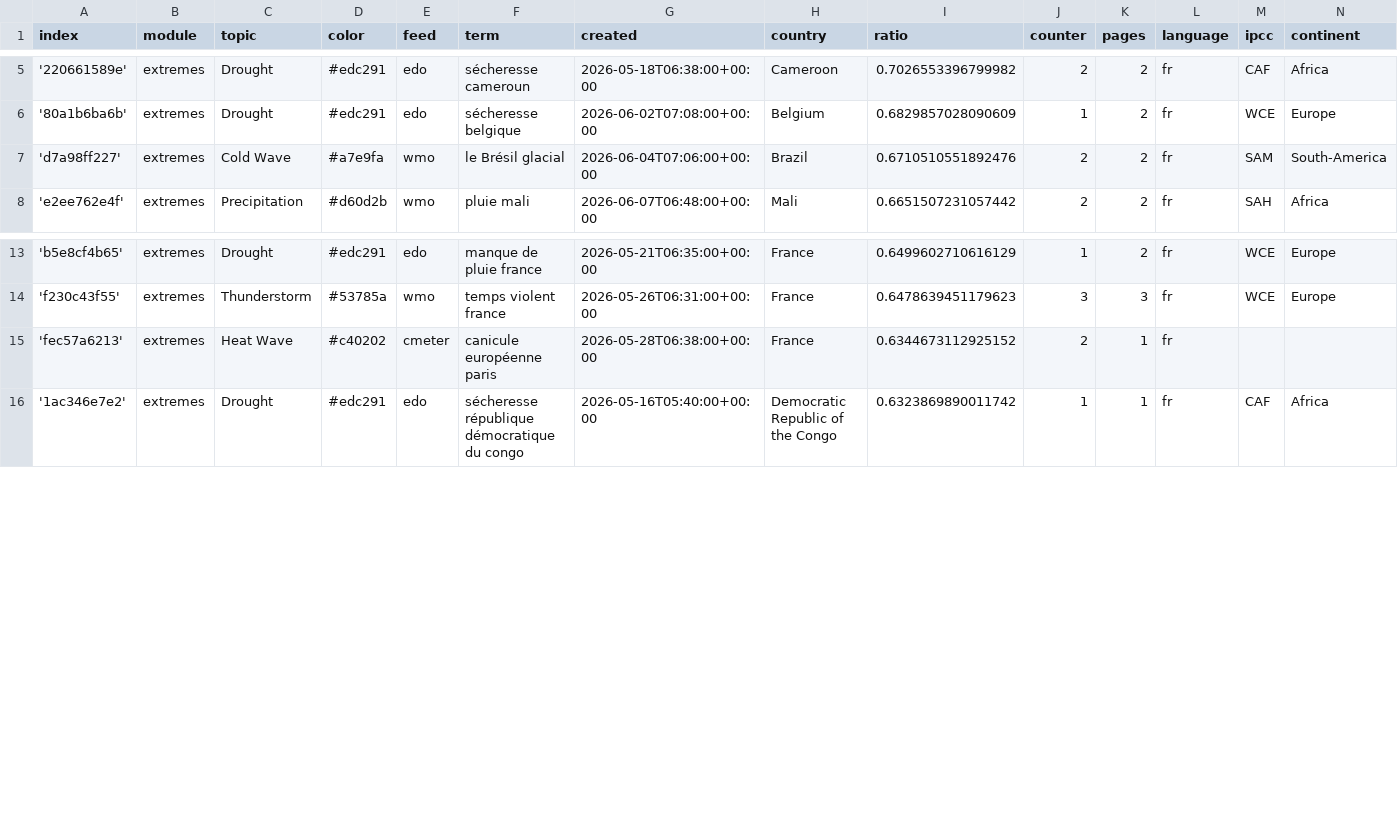
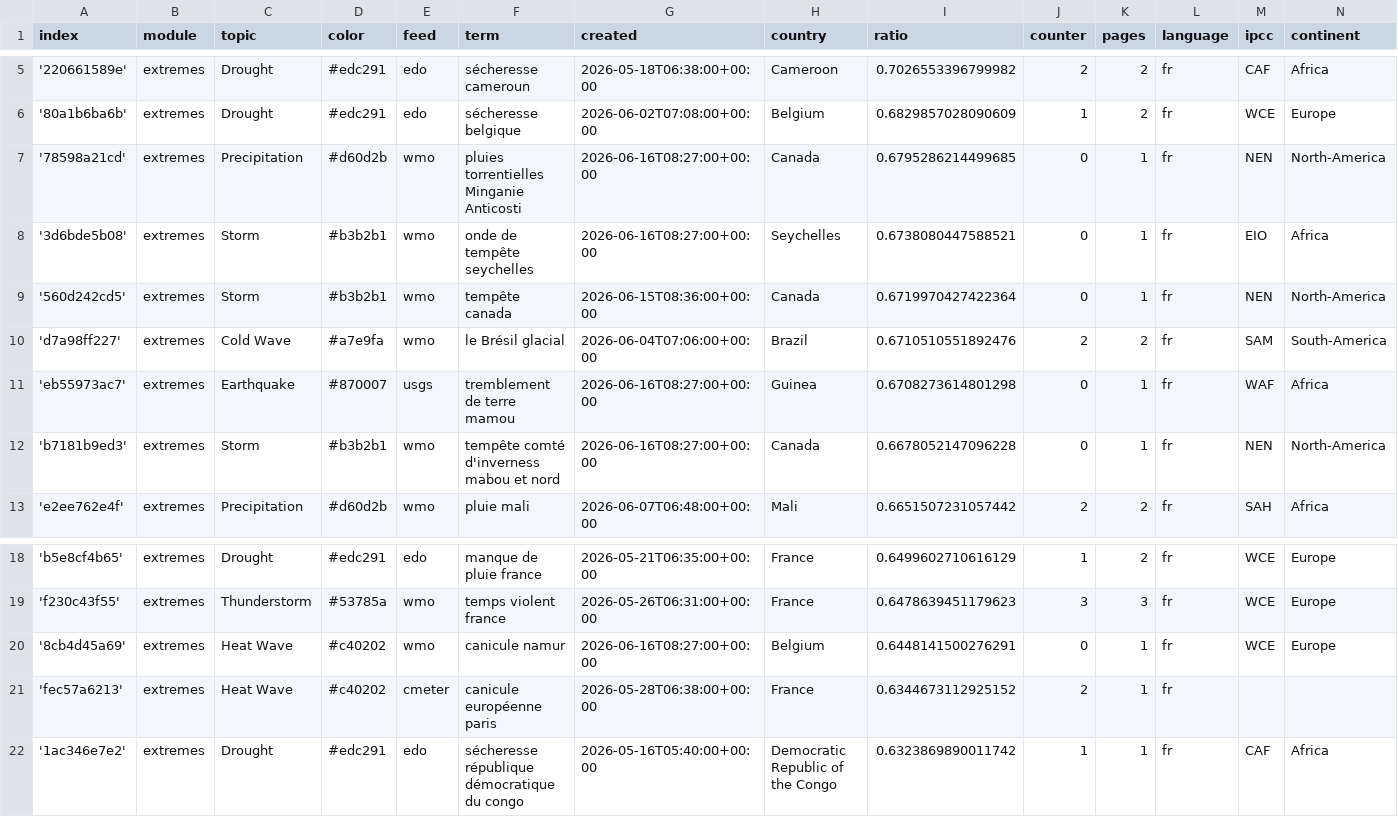
Before and after one commit to TinoH91news/frenchExtremes, a CSV file: terms.csv, drawn as a sheet; only a part is shown, gaps mark what is left out; the diff names each change by its address in the sheet, - before the commit and + after, or states it on an @@ line.

Commit message:
Commit from GitHub Actions (import:0.0)

```diff
--- a/terms.csv
+++ b/terms.csv
+row 7: '78598a21cd' | extremes | Precipitation | #d60d2b | wmo | pluies torrentielles Minganie Anticosti | 2026-06-16T08:27:00+00:00 | Canada | 0.6795286214499685 | 0 | 1 | fr | NEN | North-America
+row 8: '3d6bde5b08' | extremes | Storm | #b3b2b1 | wmo | onde de tempête seychelles | 2026-06-16T08:27:00+00:00 | Seychelles | 0.6738080447588521 | 0 | 1 | fr | EIO | Africa
+row 9: '560d242cd5' | extremes | Storm | #b3b2b1 | wmo | tempête canada | 2026-06-15T08:36:00+00:00 | Canada | 0.6719970427422364 | 0 | 1 | fr | NEN | North-America
+row 11: 'eb55973ac7' | extremes | Earthquake | #870007 | usgs | tremblement de terre mamou | 2026-06-16T08:27:00+00:00 | Guinea | 0.6708273614801298 | 0 | 1 | fr | WAF | Africa
+row 12: 'b7181b9ed3' | extremes | Storm | #b3b2b1 | wmo | tempête comté d'inverness mabou et nord | 2026-06-16T08:27:00+00:00 | Canada | 0.6678052147096228 | 0 | 1 | fr | NEN | North-America
+row 20: '8cb4d45a69' | extremes | Heat Wave | #c40202 | wmo | canicule namur | 2026-06-16T08:27:00+00:00 | Belgium | 0.6448141500276291 | 0 | 1 | fr | WCE | Europe
```
